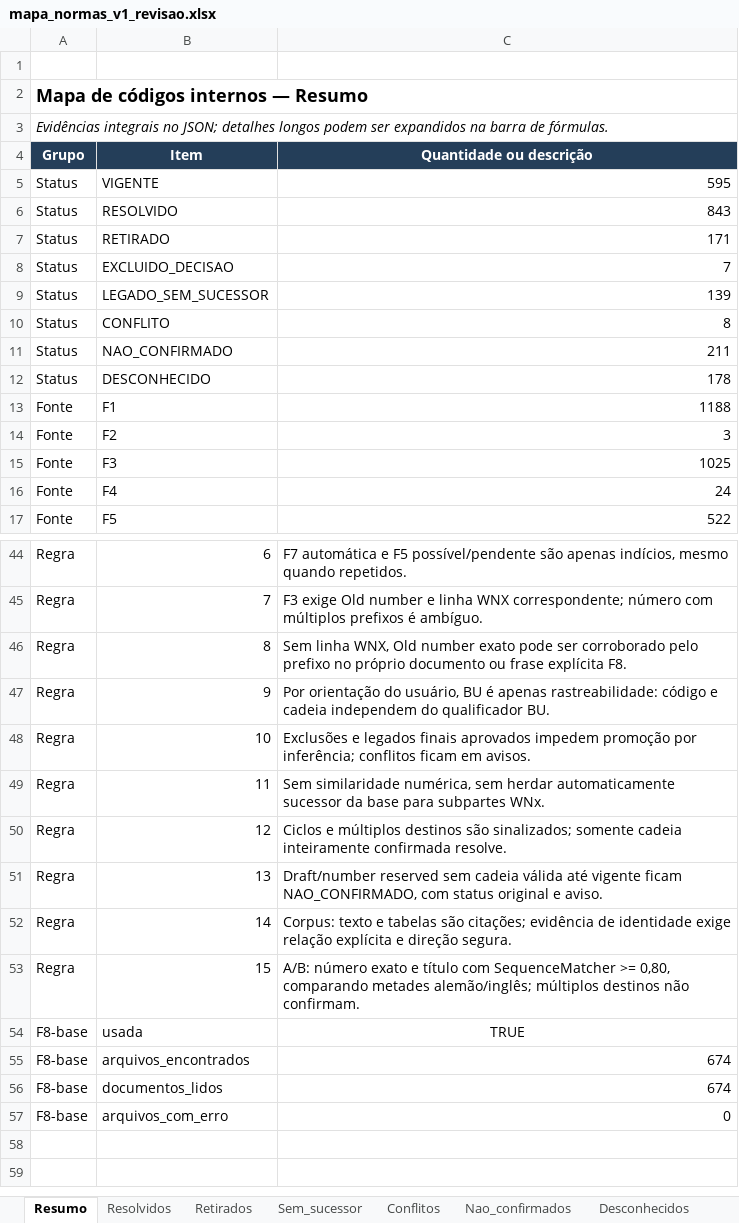
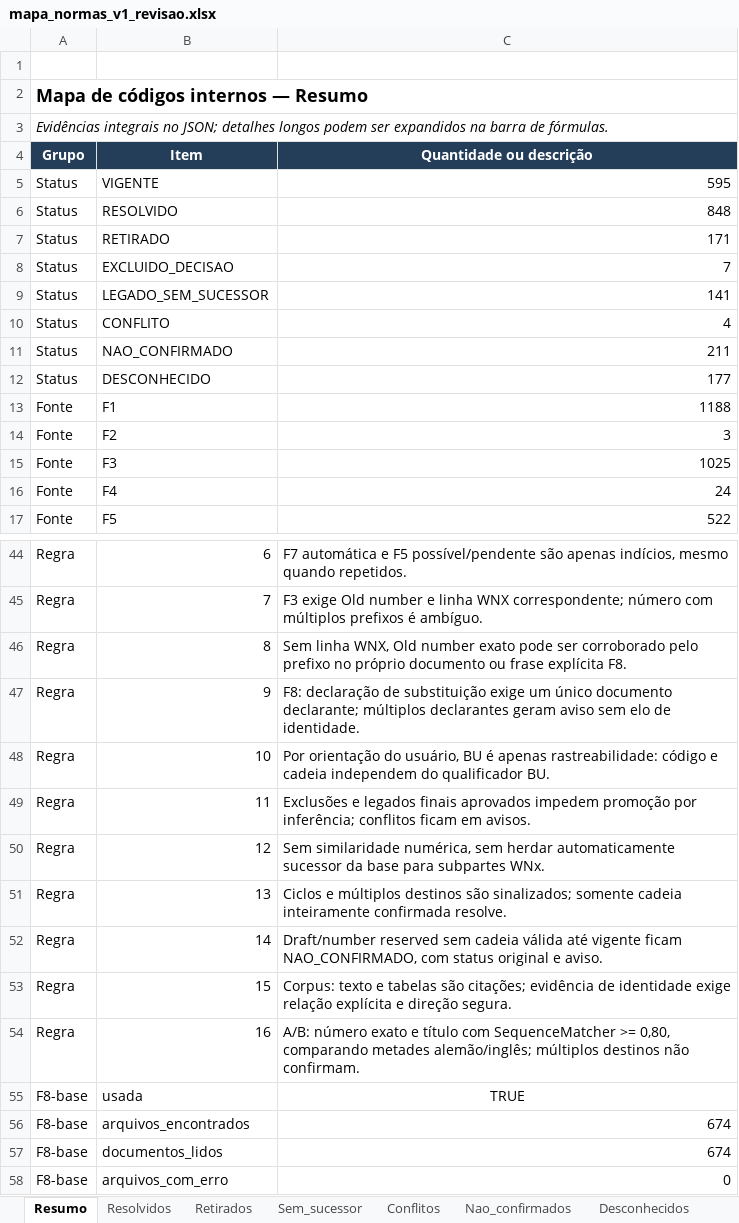
Before and after one commit to MAHLE-DE/link_normas, an Excel workbook: 02_BANCO_ATUAL/mapa_base/mapa_normas_v1_revisao.xlsx, sheet Resumo, drawn as a sheet; only a part is shown, gaps mark what is left out; values as stored, in another font and other column widths than the file's, no borders; the diff covers the shown part only; the diff names each change by its address in the sheet, - before the commit and + after, or states it on an @@ line.

```diff
--- a/02_BANCO_ATUAL/mapa_base/mapa_normas_v1_revisao.xlsx (sheet Resumo)
+++ b/02_BANCO_ATUAL/mapa_base/mapa_normas_v1_revisao.xlsx (sheet Resumo)
-C6 (Quantidade ou descrição): 843
+C6 (Quantidade ou descrição): 848
-C9 (Quantidade ou descrição): 139
+C9 (Quantidade ou descrição): 141
-C10 (Quantidade ou descrição): 8
+C10 (Quantidade ou descrição): 4
-C12 (Quantidade ou descrição): 178
+C12 (Quantidade ou descrição): 177
-C47 (Quantidade ou descrição): Por orientação do usuário, BU é apenas rastreabilidade: código e cadeia independem do qualificador BU.
+C47 (Quantidade ou descrição): F8: declaração de substituição exige um único documento declarante; múltiplos declarantes geram aviso sem elo de identidade.
-C48 (Quantidade ou descrição): Exclusões e legados finais aprovados impedem promoção por inferência; conflitos ficam em avisos.
+C48 (Quantidade ou descrição): Por orientação do usuário, BU é apenas rastreabilidade: código e cadeia independem do qualificador BU.
-C49 (Quantidade ou descrição): Sem similaridade numérica, sem herdar automaticamente sucessor da base para subpartes WNx.
+C49 (Quantidade ou descrição): Exclusões e legados finais aprovados impedem promoção por inferência; conflitos ficam em avisos.
-C50 (Quantidade ou descrição): Ciclos e múltiplos destinos são sinalizados; somente cadeia inteiramente confirmada resolve.
+C50 (Quantidade ou descrição): Sem similaridade numérica, sem herdar automaticamente sucessor da base para subpartes WNx.
-C51 (Quantidade ou descrição): Draft/number reserved sem cadeia válida até vigente ficam NAO_CONFIRMADO, com status original e aviso.
+C51 (Quantidade ou descrição): Ciclos e múltiplos destinos são sinalizados; somente cadeia inteiramente confirmada resolve.
-C52 (Quantidade ou descrição): Corpus: texto e tabelas são citações; evidência de identidade exige relação explícita e direção segura.
+C52 (Quantidade ou descrição): Draft/number reserved sem cadeia válida até vigente ficam NAO_CONFIRMADO, com status original e aviso.
-C53 (Quantidade ou descrição): A/B: número exato e título com SequenceMatcher >= 0,80, comparando metades alemão/inglês; múltiplos destinos não confirmam.
+C53 (Quantidade ou descrição): Corpus: texto e tabelas são citações; evidência de identidade exige relação explícita e direção segura.
+row 54: Regra | 16 | A/B: número exato e título com SequenceMatcher >= 0,80, comparando metades alemão/inglês; múltiplos destinos não confirmam.
```
Also changed, not shown: 4 edited cells elsewhere in this sheet, sheet Resolvidos, sheet Avisos, sheet Citados_no_corpus, sheet Conflitos, sheet Sem_sucessor, sheet Desconhecidos, 10_EXTRATOR/saida/resultado_05_DOCUMENTS.xlsx, 2 other files.
